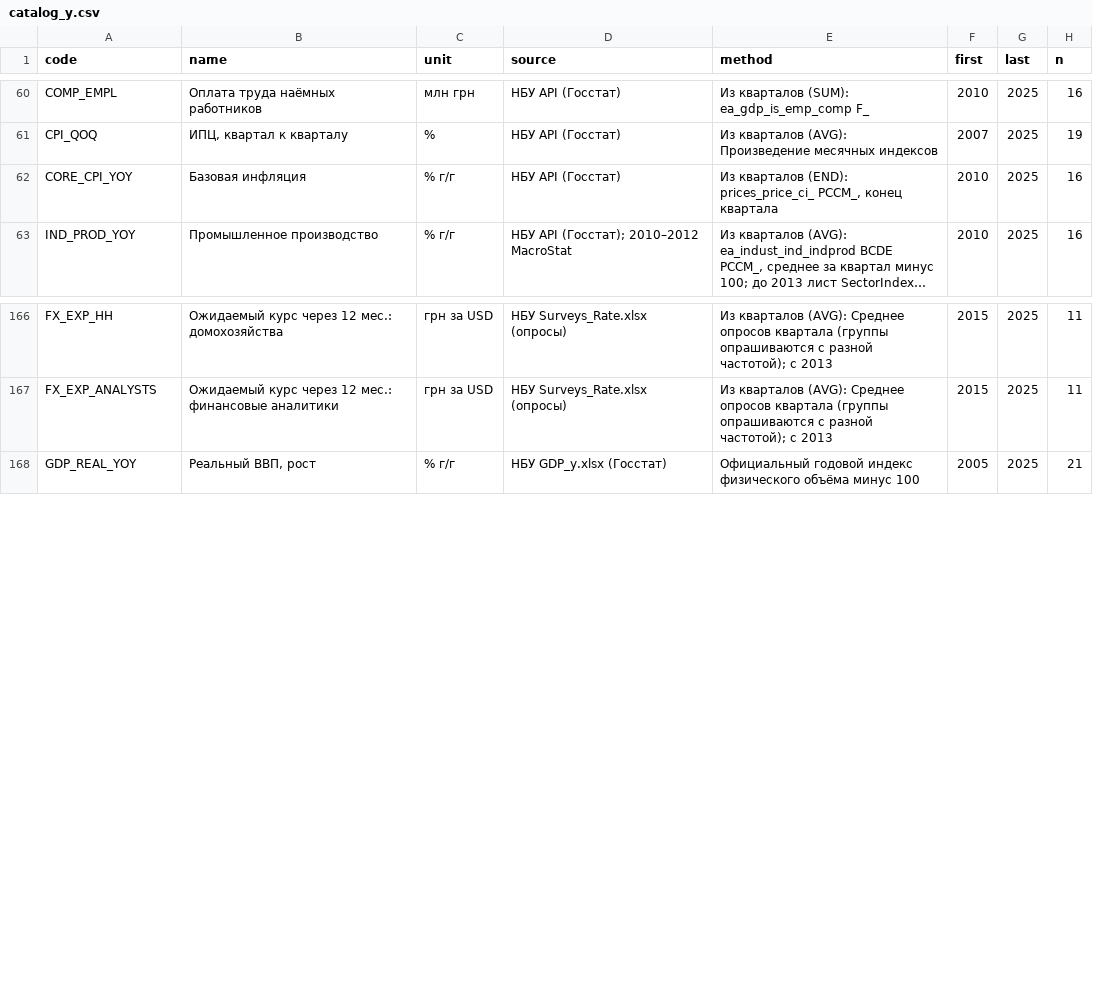
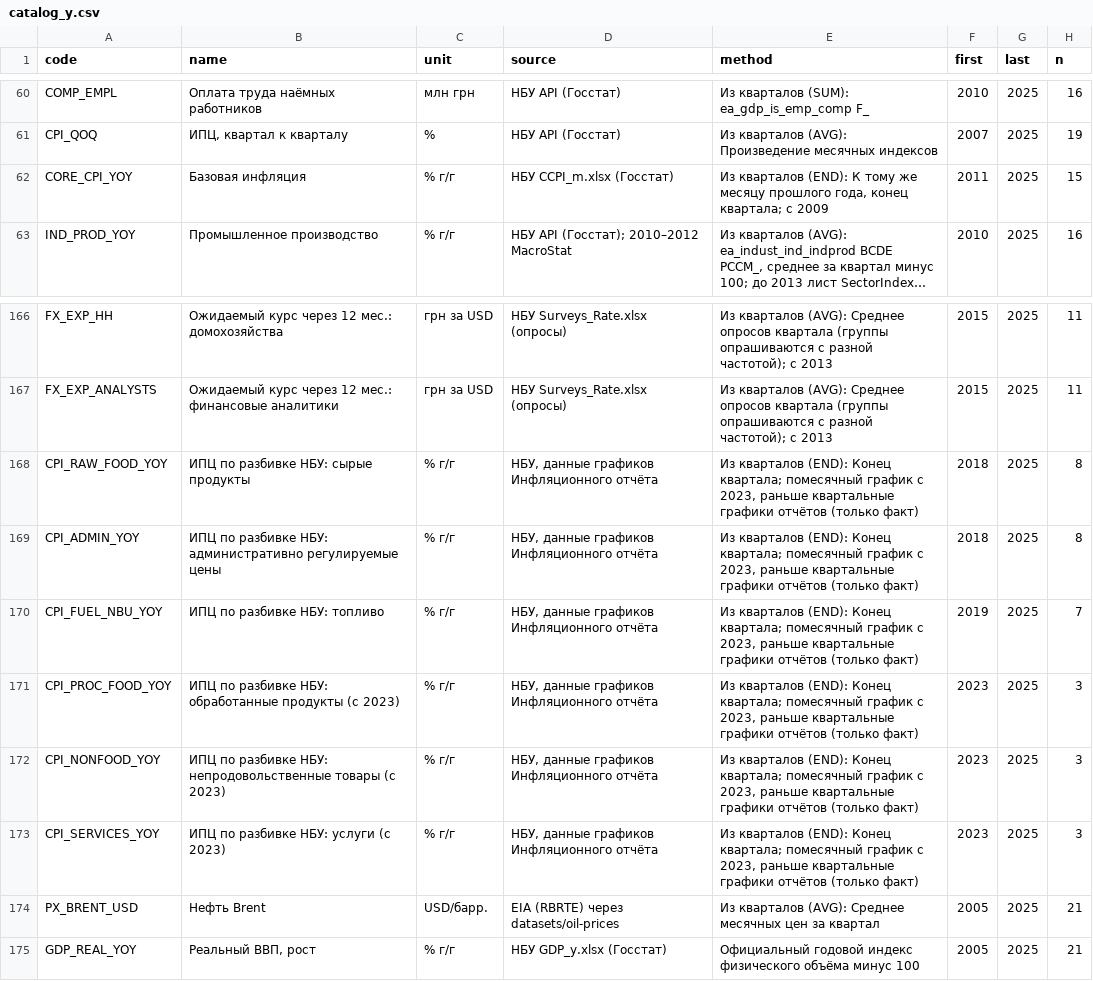
Before and after one commit to andyshev79/macromodel-ukraine, a CSV file: data/history/long/catalog_y.csv, drawn as a sheet; only a part is shown, gaps mark what is left out; long unchanged cells end in …; the diff names each change by its address in the sheet, - before the commit and + after, or states it on an @@ line.

```diff
--- a/data/history/long/catalog_y.csv
+++ b/data/history/long/catalog_y.csv
-D62 (source): НБУ API (Госстат)
+D62 (source): НБУ CCPI_m.xlsx (Госстат)
-E62 (method): …кварталов (END): prices_price_ci_ PCCM_, конец квартала
+E62 (method): …кварталов (END): К тому же месяцу прошлого года, конец квартала; с 2009
-F62 (first): 2010
+F62 (first): 2011
-H62 (n): 16
+H62 (n): 15
+row 168: CPI_RAW_FOOD_YOY | ИПЦ по разбивке НБУ: сырые продукты | % г/г | НБУ, данные графиков Инфляционного отчёта | Из кварталов (END): Конец квартала; помесячный график с 2023, раньше квартальные графики отчётов (только факт) | 2018 | 2025 | 8
+row 169: CPI_ADMIN_YOY | ИПЦ по разбивке НБУ: административно регулируемые цены | % г/г | НБУ, данные графиков Инфляционного отчёта | Из кварталов (END): Конец квартала; помесячный график с 2023, раньше квартальные графики отчётов (только факт) | 2018 | 2025 | 8
+row 170: CPI_FUEL_NBU_YOY | ИПЦ по разбивке НБУ: топливо | % г/г | НБУ, данные графиков Инфляционного отчёта | Из кварталов (END): Конец квартала; помесячный график с 2023, раньше квартальные графики отчётов (только факт) | 2019 | 2025 | 7
+row 171: CPI_PROC_FOOD_YOY | ИПЦ по разбивке НБУ: обработанные продукты (с 2023) | % г/г | НБУ, данные графиков Инфляционного отчёта | Из кварталов (END): Конец квартала; помесячный график с 2023, раньше квартальные графики отчётов (только факт) | 2023 | 2025 | 3
+row 172: CPI_NONFOOD_YOY | ИПЦ по разбивке НБУ: непродовольственные товары (с 2023) | % г/г | НБУ, данные графиков Инфляционного отчёта | Из кварталов (END): Конец квартала; помесячный график с 2023, раньше квартальные графики отчётов (только факт) | 2023 | 2025 | 3
+row 173: CPI_SERVICES_YOY | ИПЦ по разбивке НБУ: услуги (с 2023) | % г/г | НБУ, данные графиков Инфляционного отчёта | Из кварталов (END): Конец квартала; помесячный график с 2023, раньше квартальные графики отчётов (только факт) | 2023 | 2025 | 3
+row 174: PX_BRENT_USD | Нефть Brent | USD/барр. | EIA (RBRTE) через datasets/oil-prices | Из кварталов (AVG): Среднее месячных цен за квартал | 2005 | 2025 | 21
```
Also changed, not shown: data/history/catalog.csv, data/history/long/annual_y.csv, 12 other files.
